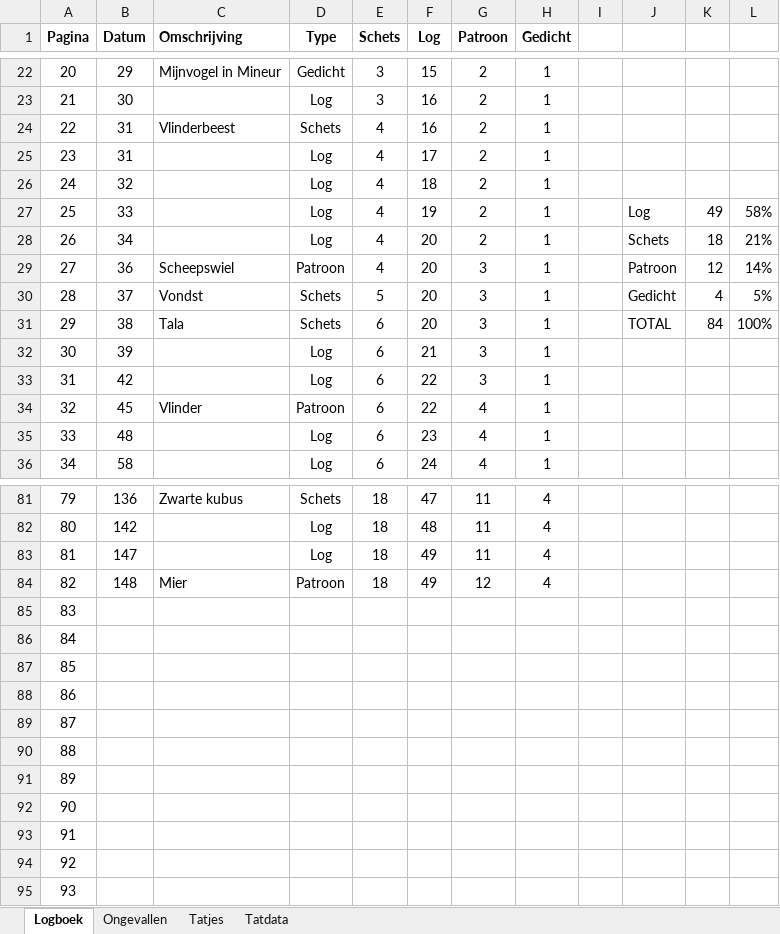
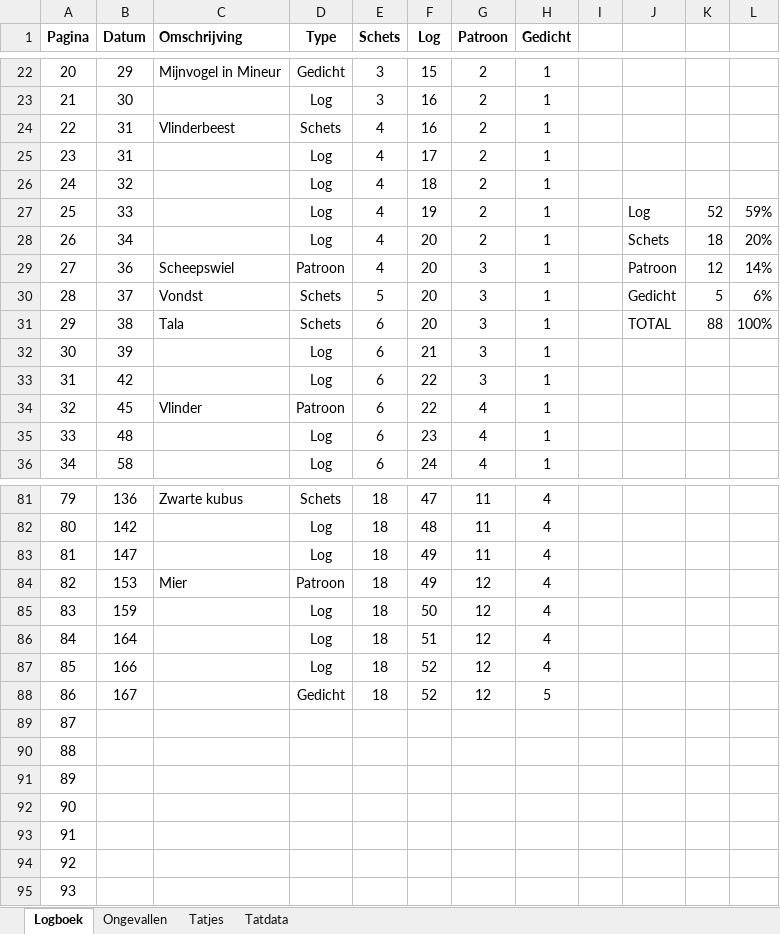
Before and after one commit to wskort/ekyo-fan-wiki, an Excel workbook: content/Archief/0. PDFs & docs/Obol docs & forms/Irmijn Inc/Irma backup log.xlsx, sheet Logboek, drawn as a sheet; only a part is shown, gaps mark what is left out; values as stored, in another font and other column widths than the file's, no borders; charts and pictures and conditional formats not drawn; the diff names each change by its address in the sheet, - before the commit and + after, or states it on an @@ line.

```diff
--- a/content/Archief/0. PDFs & docs/Obol docs & forms/Irmijn Inc/Irma backup log.xlsx (sheet Logboek)
+++ b/content/Archief/0. PDFs & docs/Obol docs & forms/Irmijn Inc/Irma backup log.xlsx (sheet Logboek)
-K27: 49
+K27: 52
-L27: 58%
+L27: 59%
-L28: 21%
+L28: 20%
-K30: 4
+K30: 5
-L30: 5%
+L30: 6%
-K31: 84
+K31: 88
-B84 (Datum): 148
+B84 (Datum): 153
-B85 (Datum): (empty)
+B85 (Datum): 159
-D85:D87 (Type): (empty)
+D85:D87 (Type): Log
-E85:E88 (Schets): (empty)
+E85:E88 (Schets): 18
-F85 (Log): (empty)
+F85 (Log): 50
-G85:G88 (Patroon): (empty)
+G85:G88 (Patroon): 12
-H85:H87 (Gedicht): (empty)
+H85:H87 (Gedicht): 4
-B86 (Datum): (empty)
+B86 (Datum): 164
-F86 (Log): (empty)
+F86 (Log): 51
-B87 (Datum): (empty)
+B87 (Datum): 166
-F87:F88 (Log): (empty)
+F87:F88 (Log): 52
-B88 (Datum): (empty)
+B88 (Datum): 167
-D88 (Type): (empty)
+D88 (Type): Gedicht
-H88 (Gedicht): (empty)
+H88 (Gedicht): 5
```
Also changed, not shown: charts or pictures, 1 other file.
